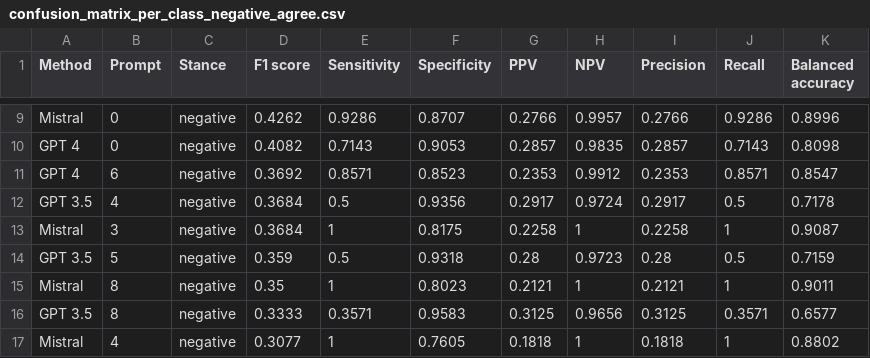
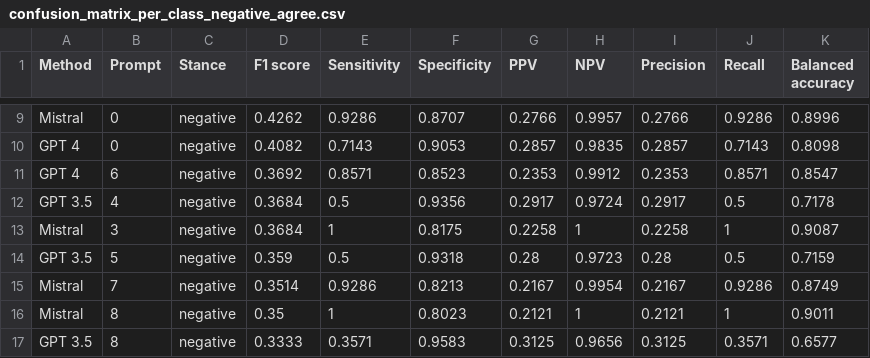
Before and after one commit to digitalepidemiologylab/llm_crowd_experts_annotation, a CSV file: outputs/confusion_matrix_per_class_negative_agree.csv, drawn as a sheet; only a part is shown, gaps mark what is left out; the shorter side is filled out with more unchanged rows.

```diff
--- a/outputs/confusion_matrix_per_class_negative_agree.csv
+++ b/outputs/confusion_matrix_per_class_negative_agree.csv
@@ -14,2 +14,3 @@ Mistral,3,negative,0.3684,1,0.8175,0.2258,1,0.2258,1,0.9087
 GPT 3.5,5,negative,0.359,0.5,0.9318,0.28,0.9723,0.28,0.5,0.7159
+Mistral,7,negative,0.3514,0.9286,0.8213,0.2167,0.9954,0.2167,0.9286,0.8749
 Mistral,8,negative,0.35,1,0.8023,0.2121,1,0.2121,1,0.9011
```
Also changed, not shown: outputs/confusion_matrix_per_class_all.csv, outputs/confusion_matrix_per_class_all_agree.csv, 11 other files.
